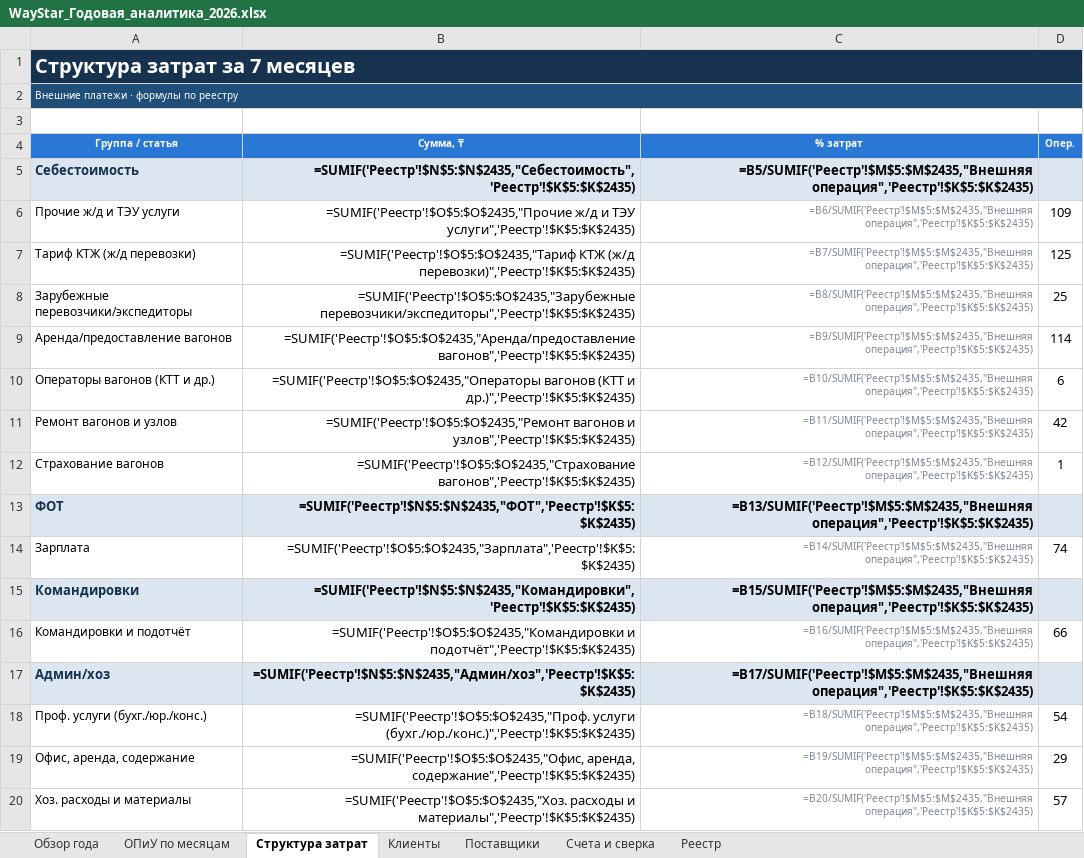
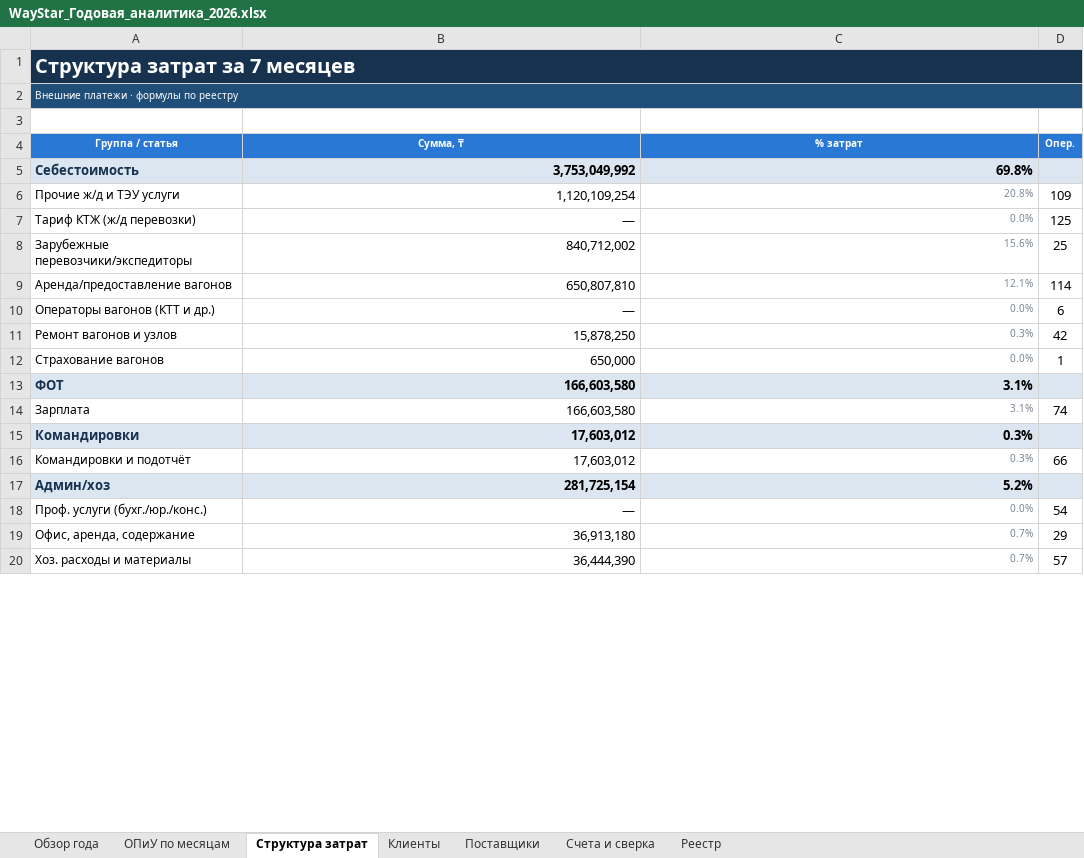
Before and after one commit to aoobakirov/board-presentation, an Excel workbook: waystar-management-report/WayStar_Годовая_аналитика_2026.xlsx, sheet Структура затрат, drawn as a sheet; only a part is shown; values as stored, in another font and other column widths than the file's, no borders; formulas without a stored value are shown as written; the diff covers the shown part only; the diff names each change by its address in the sheet, - before the commit and + after, or states it on an @@ line.

```diff
--- a/waystar-management-report/WayStar_Годовая_аналитика_2026.xlsx (sheet Структура затрат)
+++ b/waystar-management-report/WayStar_Годовая_аналитика_2026.xlsx (sheet Структура затрат)
-B5 (Сумма, ₸): =SUMIF('Реестр'!$N$5:$N$2435,"Себестоимость",'Реестр'!$K$5:$K$2435)
+B5 (Сумма, ₸): 3,753,049,992
-C5 (% затрат): =B5/SUMIF('Реестр'!$M$5:$M$2435,"Внешняя операция",'Реестр'!$K$5:$K$2435)
+C5 (% затрат): 69.8%
-B6 (Сумма, ₸): =SUMIF('Реестр'!$O$5:$O$2435,"Прочие ж/д и ТЭУ услуги",'Реестр'!$K$5:$K$2435)
+B6 (Сумма, ₸): 1,120,109,254
-C6 (% затрат): =B6/SUMIF('Реестр'!$M$5:$M$2435,"Внешняя операция",'Реестр'!$K$5:$K$2435)
+C6 (% затрат): 20.8%
-B7 (Сумма, ₸): =SUMIF('Реестр'!$O$5:$O$2435,"Тариф КТЖ (ж/д перевозки)",'Реестр'!$K$5:$K$2435)
+B7 (Сумма, ₸): —
-C7 (% затрат): =B7/SUMIF('Реестр'!$M$5:$M$2435,"Внешняя операция",'Реестр'!$K$5:$K$2435)
+C7 (% затрат): 0.0%
-B8 (Сумма, ₸): =SUMIF('Реестр'!$O$5:$O$2435,"Зарубежные перевозчики/экспедиторы",'Реестр'!$K$5:$K$2435)
+B8 (Сумма, ₸): 840,712,002
-C8 (% затрат): =B8/SUMIF('Реестр'!$M$5:$M$2435,"Внешняя операция",'Реестр'!$K$5:$K$2435)
+C8 (% затрат): 15.6%
-B9 (Сумма, ₸): =SUMIF('Реестр'!$O$5:$O$2435,"Аренда/предоставление вагонов",'Реестр'!$K$5:$K$2435)
+B9 (Сумма, ₸): 650,807,810
-C9 (% затрат): =B9/SUMIF('Реестр'!$M$5:$M$2435,"Внешняя операция",'Реестр'!$K$5:$K$2435)
+C9 (% затрат): 12.1%
-B10 (Сумма, ₸): =SUMIF('Реестр'!$O$5:$O$2435,"Операторы вагонов (КТТ и др.)",'Реестр'!$K$5:$K$2435)
+B10 (Сумма, ₸): —
-C10 (% затрат): =B10/SUMIF('Реестр'!$M$5:$M$2435,"Внешняя операция",'Реестр'!$K$5:$K$2435)
+C10 (% затрат): 0.0%
-B11 (Сумма, ₸): =SUMIF('Реестр'!$O$5:$O$2435,"Ремонт вагонов и узлов",'Реестр'!$K$5:$K$2435)
+B11 (Сумма, ₸): 15,878,250
-C11 (% затрат): =B11/SUMIF('Реестр'!$M$5:$M$2435,"Внешняя операция",'Реестр'!$K$5:$K$2435)
+C11 (% затрат): 0.3%
-B12 (Сумма, ₸): =SUMIF('Реестр'!$O$5:$O$2435,"Страхование вагонов",'Реестр'!$K$5:$K$2435)
+B12 (Сумма, ₸): 650,000
-C12 (% затрат): =B12/SUMIF('Реестр'!$M$5:$M$2435,"Внешняя операция",'Реестр'!$K$5:$K$2435)
+C12 (% затрат): 0.0%
-B13 (Сумма, ₸): =SUMIF('Реестр'!$N$5:$N$2435,"ФОТ",'Реестр'!$K$5:$K$2435)
+B13 (Сумма, ₸): 166,603,580
-C13 (% затрат): =B13/SUMIF('Реестр'!$M$5:$M$2435,"Внешняя операция",'Реестр'!$K$5:$K$2435)
+C13 (% затрат): 3.1%
-B14 (Сумма, ₸): =SUMIF('Реестр'!$O$5:$O$2435,"Зарплата",'Реестр'!$K$5:$K$2435)
+B14 (Сумма, ₸): 166,603,580
-C14 (% затрат): =B14/SUMIF('Реестр'!$M$5:$M$2435,"Внешняя операция",'Реестр'!$K$5:$K$2435)
+C14 (% затрат): 3.1%
-B15 (Сумма, ₸): =SUMIF('Реестр'!$N$5:$N$2435,"Командировки",'Реестр'!$K$5:$K$2435)
+B15 (Сумма, ₸): 17,603,012
-C15 (% затрат): =B15/SUMIF('Реестр'!$M$5:$M$2435,"Внешняя операция",'Реестр'!$K$5:$K$2435)
+C15 (% затрат): 0.3%
-B16 (Сумма, ₸): =SUMIF('Реестр'!$O$5:$O$2435,"Командировки и подотчёт",'Реестр'!$K$5:$K$2435)
+B16 (Сумма, ₸): 17,603,012
-C16 (% затрат): =B16/SUMIF('Реестр'!$M$5:$M$2435,"Внешняя операция",'Реестр'!$K$5:$K$2435)
+C16 (% затрат): 0.3%
-B17 (Сумма, ₸): =SUMIF('Реестр'!$N$5:$N$2435,"Админ/хоз",'Реестр'!$K$5:$K$2435)
+B17 (Сумма, ₸): 281,725,154
-C17 (% затрат): =B17/SUMIF('Реестр'!$M$5:$M$2435,"Внешняя операция",'Реестр'!$K$5:$K$2435)
+C17 (% затрат): 5.2%
-B18 (Сумма, ₸): =SUMIF('Реестр'!$O$5:$O$2435,"Проф. услуги (бухг./юр./конс.)",'Реестр'!$K$5:$K$2435)
+B18 (Сумма, ₸): —
-C18 (% затрат): =B18/SUMIF('Реестр'!$M$5:$M$2435,"Внешняя операция",'Реестр'!$K$5:$K$2435)
+C18 (% затрат): 0.0%
-B19 (Сумма, ₸): =SUMIF('Реестр'!$O$5:$O$2435,"Офис, аренда, содержание",'Реестр'!$K$5:$K$2435)
+B19 (Сумма, ₸): 36,913,180
-C19 (% затрат): =B19/SUMIF('Реестр'!$M$5:$M$2435,"Внешняя операция",'Реестр'!$K$5:$K$2435)
+C19 (% затрат): 0.7%
-B20 (Сумма, ₸): =SUMIF('Реестр'!$O$5:$O$2435,"Хоз. расходы и материалы",'Реестр'!$K$5:$K$2435)
+B20 (Сумма, ₸): 36,444,390
-C20 (% затрат): =B20/SUMIF('Реестр'!$M$5:$M$2435,"Внешняя операция",'Реестр'!$K$5:$K$2435)
+C20 (% затрат): 0.7%
```
Also changed, not shown: 31 edited cells elsewhere in this sheet, sheet ОПиУ по месяцам, sheet Счета и сверка, sheet Клиенты, sheet Поставщики, sheet Обзор года.
